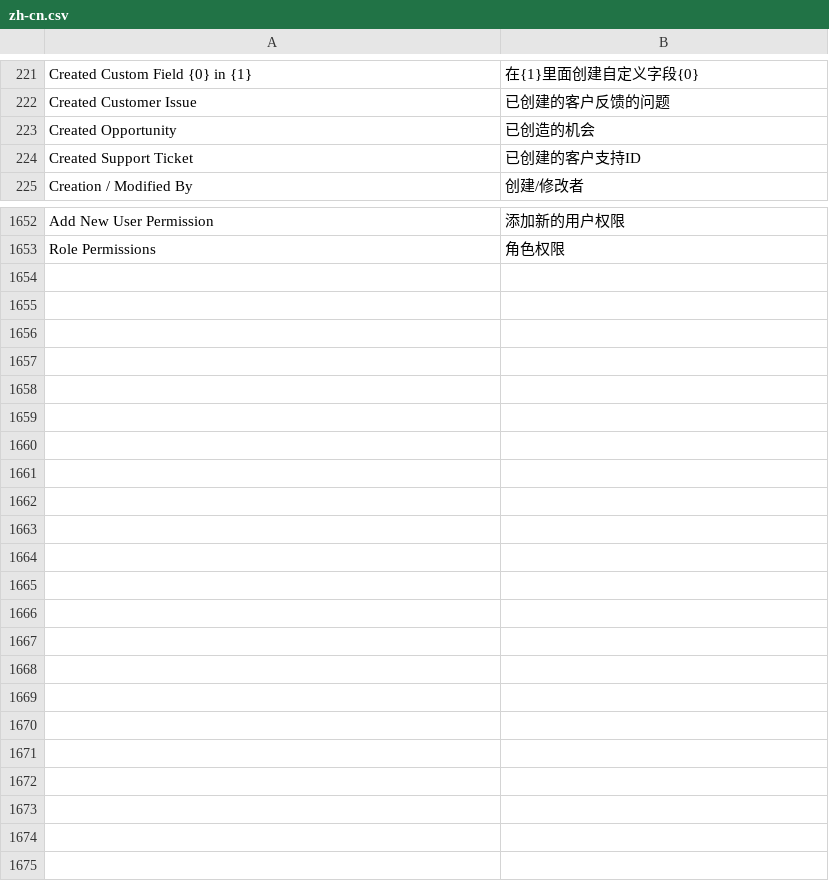
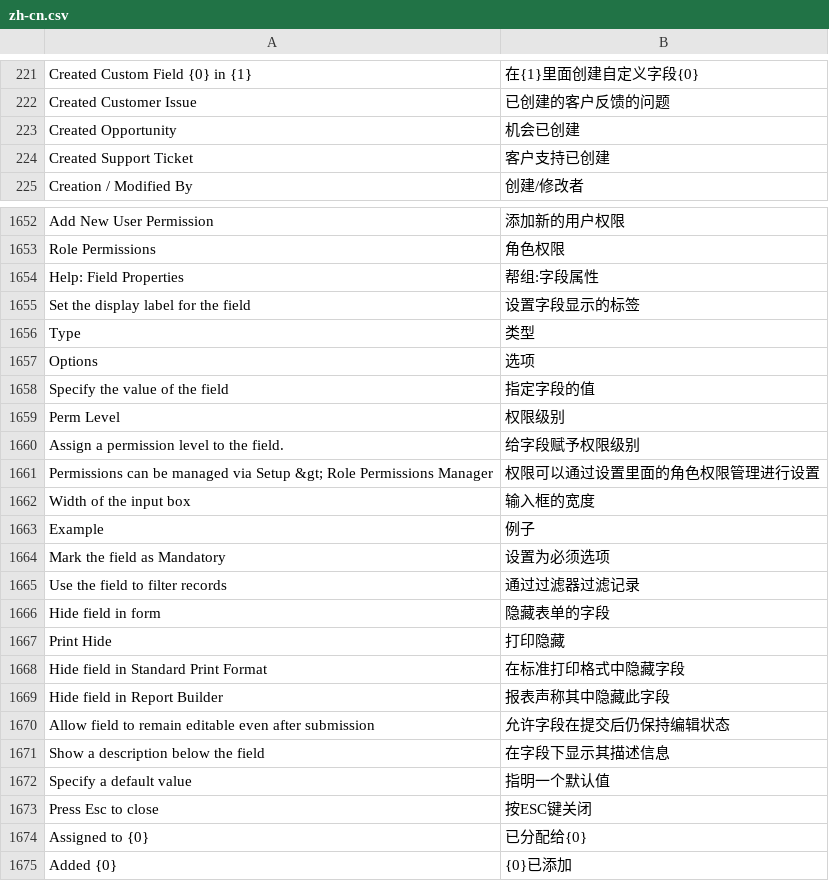
Before and after one commit to 81552433qqcom/EBChanges, a CSV file: apps/frappe/frappe/translations/zh-cn.csv, drawn as a sheet; only a part is shown, gaps mark what is left out; the diff covers the shown part only.

```diff
--- a/apps/frappe/frappe/translations/zh-cn.csv
+++ b/apps/frappe/frappe/translations/zh-cn.csv
@@ -232,4 +232,4 @@ Created Custom Field {0} in {1},在{1}里面创建自定义字段{0}
 Created Customer Issue,已创建的客户反馈的问题
-Created Opportunity,已创造的机会
-Created Support Ticket,已创建的客户支持ID
+Created Opportunity,机会已创建
+Created Support Ticket,客户支持已创建
 Creation / Modified By,创建/修改者
@@ -1676 +1676,23 @@ Add New User Permission,添加新的用户权限
 Role Permissions,角色权限
+Help: Field Properties,帮组:字段属性
+Set the display label for the field,设置字段显示的标签
+Type,类型
+Options,选项
+Specify the value of the field,指定字段的值
+Perm Level,权限级别
+Assign a permission level to the field.,给字段赋予权限级别
+Permissions can be managed via Setup &gt; Role Permissions Manager,权限可以通过设置里面的角色权限管理进行设置
+Width of the input box,输入框的宽度
+Example,例子
+Mark the field as Mandatory,设置为必须选项
+Use the field to filter records,通过过滤器过滤记录
+Hide field in form,隐藏表单的字段
+Print Hide,打印隐藏
+Hide field in Standard Print Format,在标准打印格式中隐藏字段
+Hide field in Report Builder,报表声称其中隐藏此字段
+Allow field to remain editable even after submission,允许字段在提交后仍保持编辑状态
+Show a description below the field,在字段下显示其描述信息
+Specify a default value,指明一个默认值
+Press Esc to close,按ESC键关闭
+Assigned to {0},已分配给{0}
+Added {0},{0}已添加
```
Also changed, not shown: 2 edited cells elsewhere in this file, apps/erpnext/erpnext/translations/zh-cn.csv, 1 other file.
